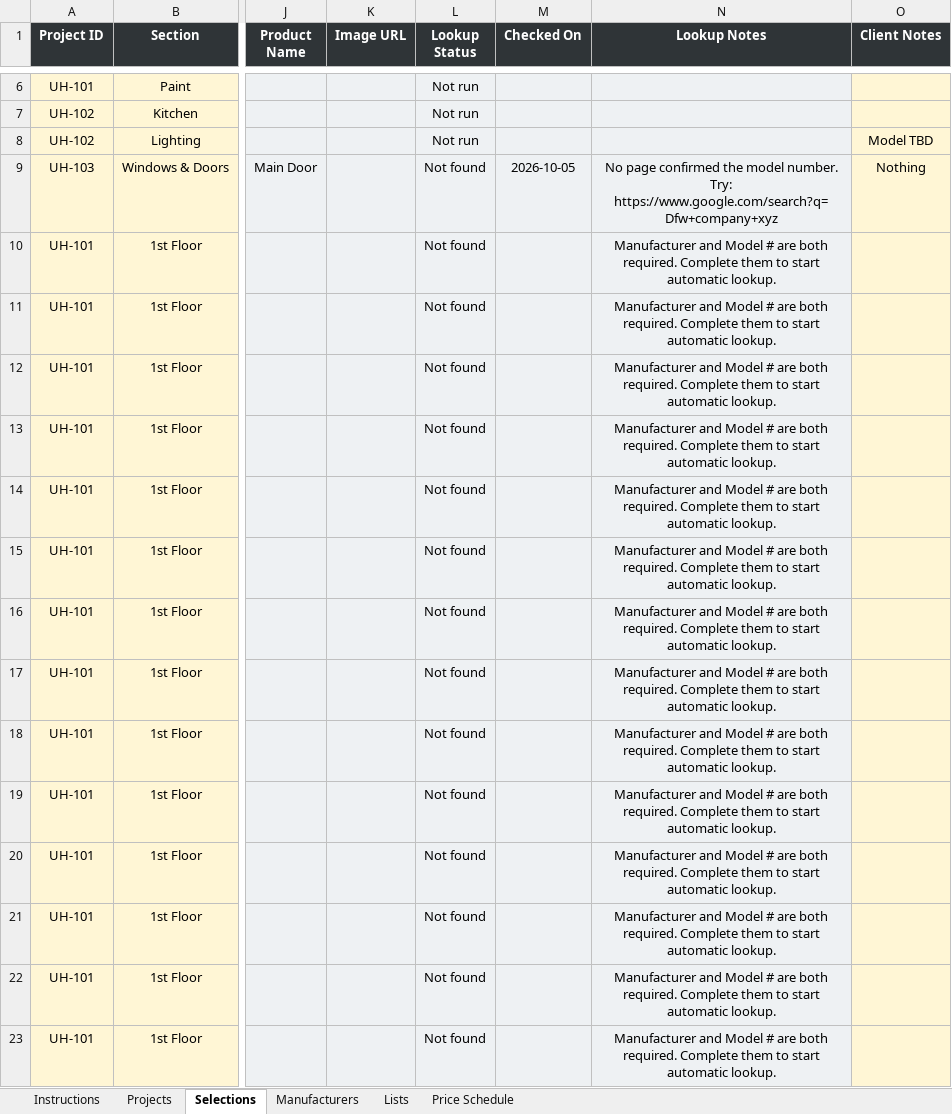
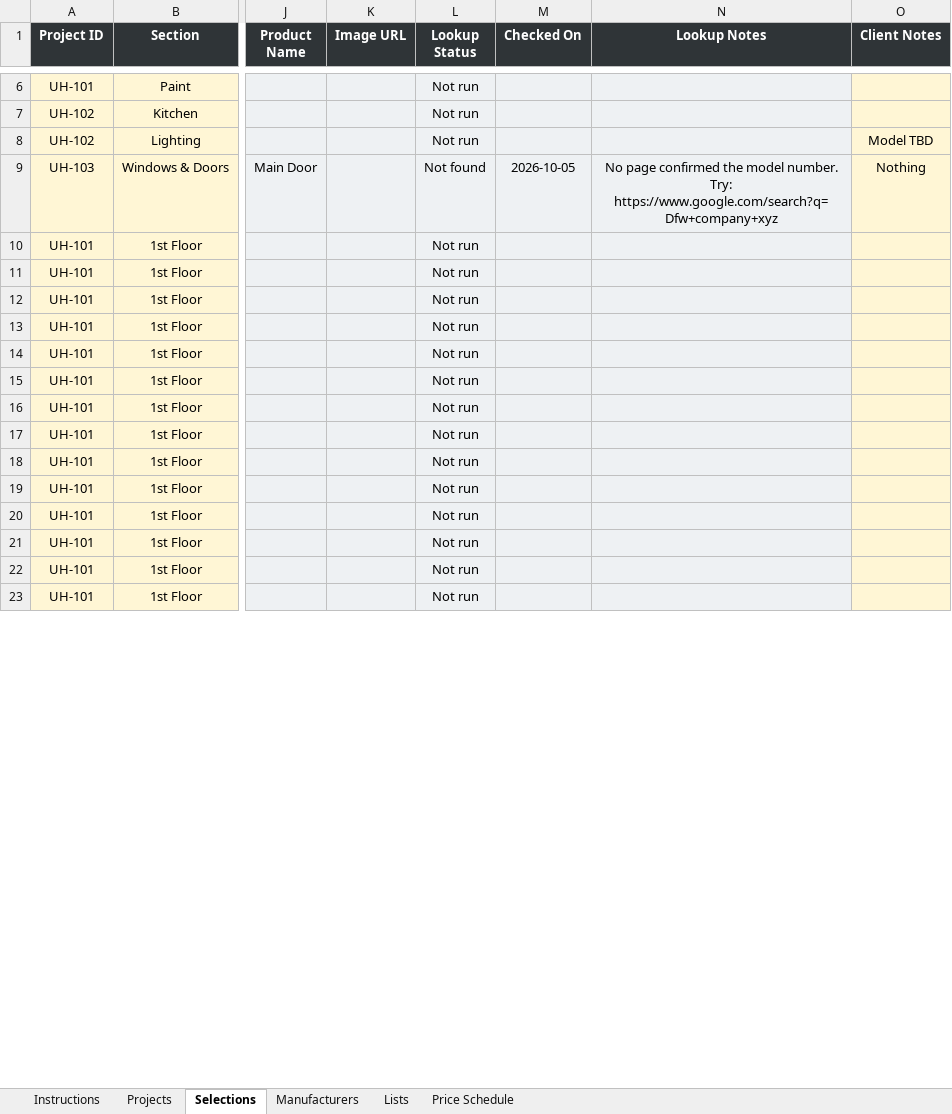
Before and after one commit to SaiSowjanya9/UH-Template, an Excel workbook: UH_Homes_Selections_Tracker.xlsx, sheet Selections, drawn as a sheet; only a part is shown, gaps mark what is left out; values as stored, in another font and other column widths than the file's, no borders; the diff covers the shown part only; the diff names each change by its address in the sheet, - before the commit and + after, or states it on an @@ line.

```diff
--- a/UH_Homes_Selections_Tracker.xlsx (sheet Selections)
+++ b/UH_Homes_Selections_Tracker.xlsx (sheet Selections)
-L10:L23 (Lookup Status): Not found
+L10:L23 (Lookup Status): Not run
-N10:N23 (Lookup Notes): Manufacturer and Model # are both required. Complete them to start automatic lookup.
+N10:N23 (Lookup Notes): (empty)
```
Also changed, not shown: 228 edited cells elsewhere in this sheet, 3 other files.
